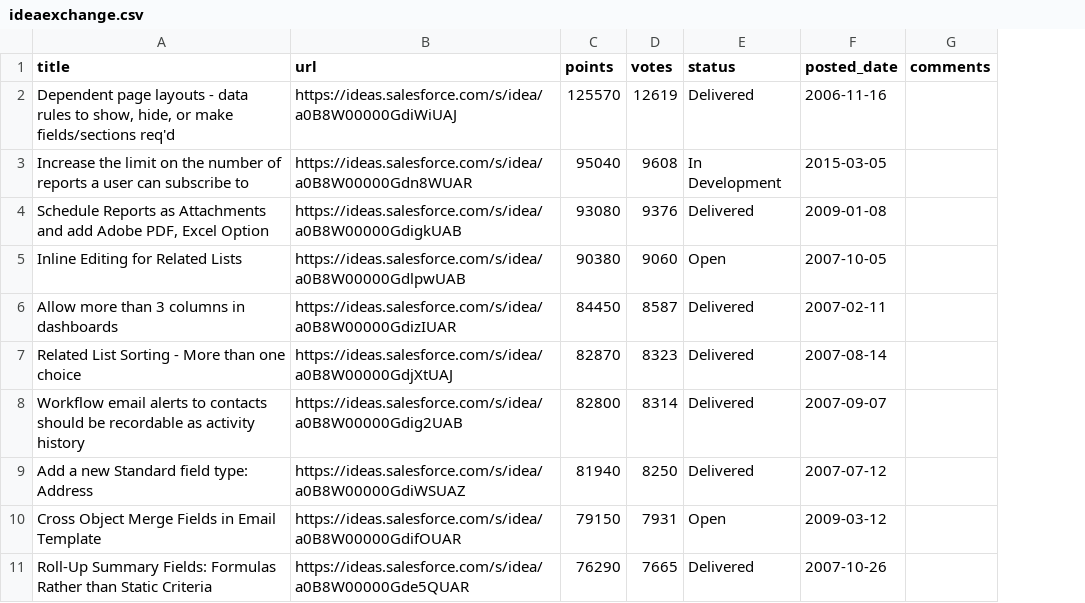
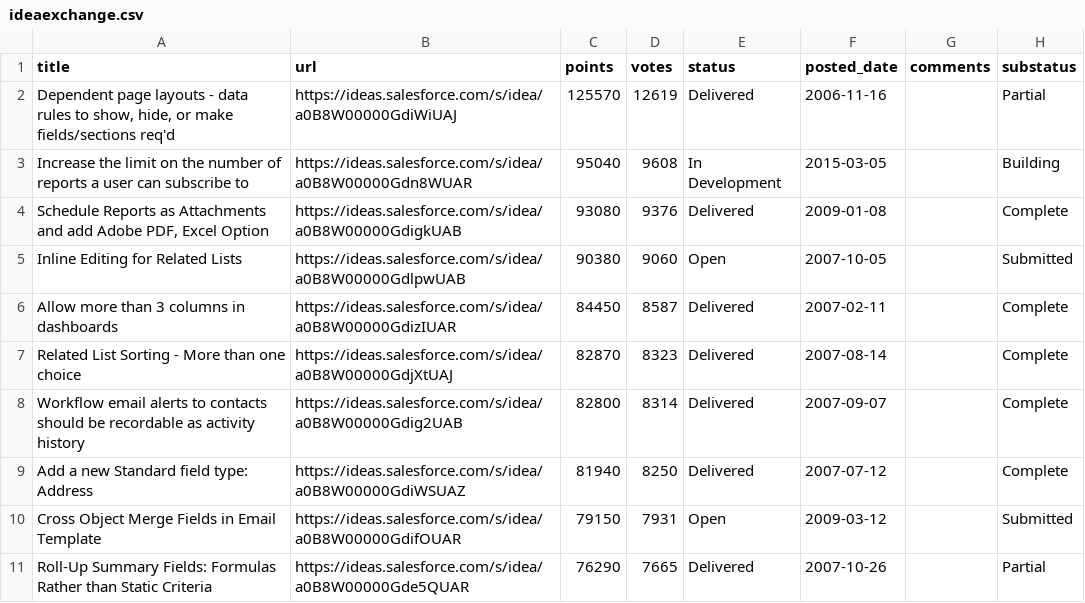
Before and after one commit to fulton916/pain-point-finder, a CSV file: data/ideaexchange.csv, drawn as a sheet; only a part is shown; the diff names each change by its address in the sheet, - before the commit and + after, or states it on an @@ line.

```diff
--- a/data/ideaexchange.csv
+++ b/data/ideaexchange.csv
+column H (substatus), rows 2-11: Partial | Building | Complete | Submitted | Complete | Complete | Complete | Complete | Submitted | Partial
```
Also changed, not shown: 9 other files.
